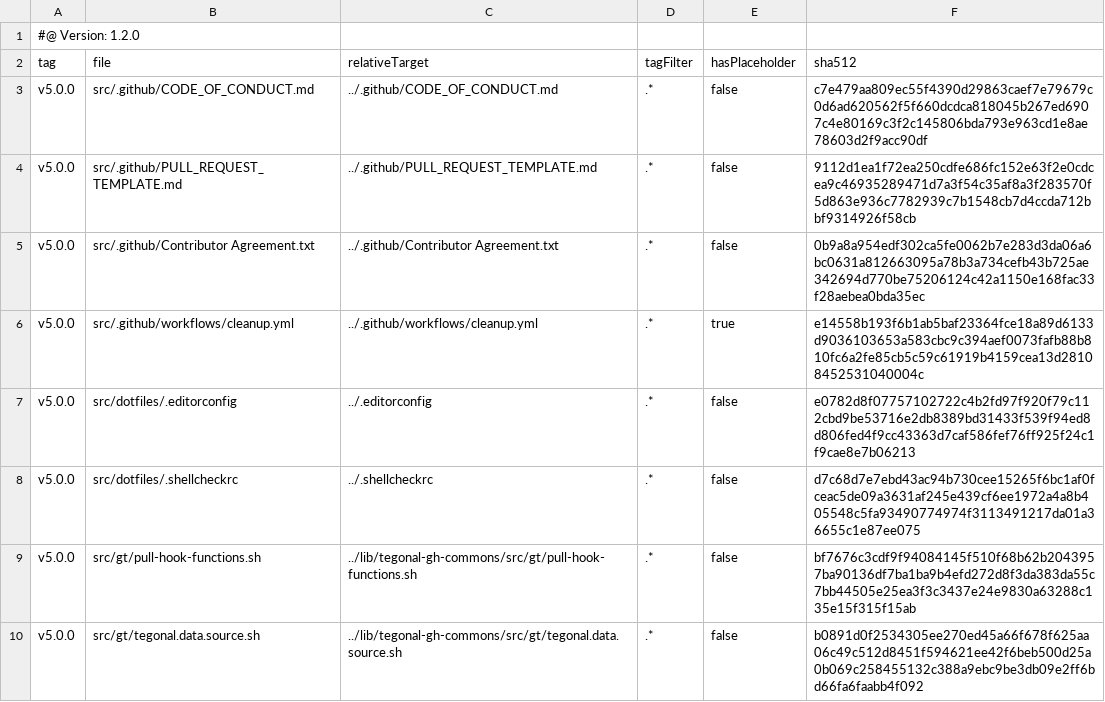
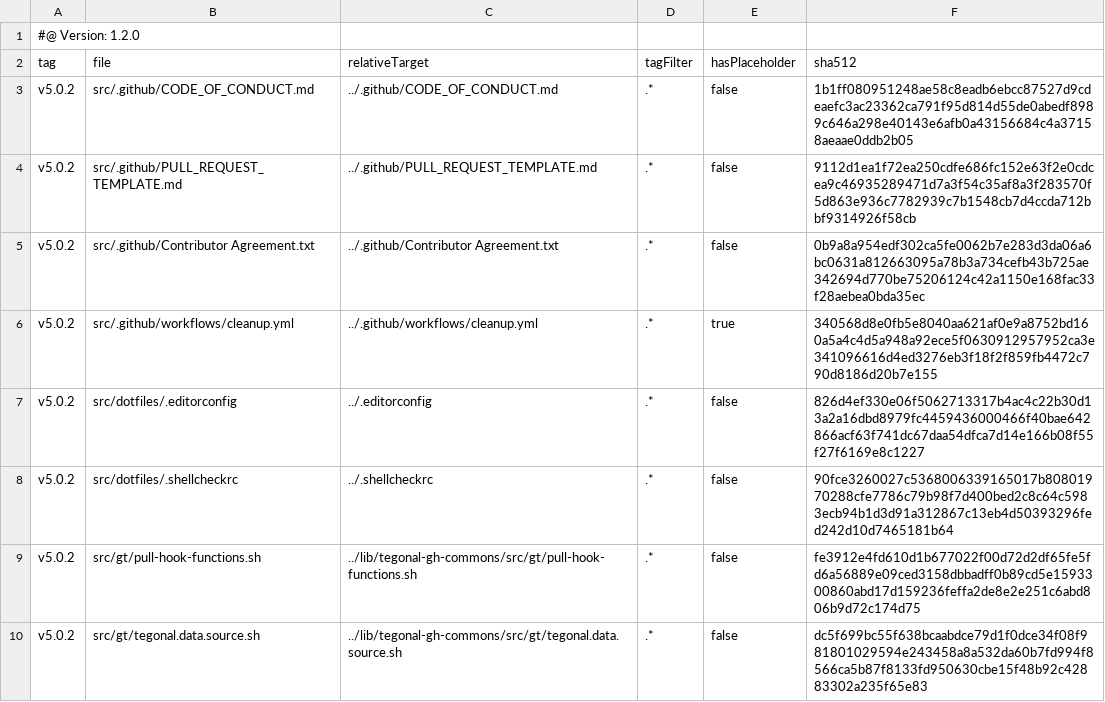
Before and after one commit to tegonal/oss-template, a TSV file: .gt/remotes/tegonal-gh-commons/pulled.tsv, drawn as a sheet.

Commit message:
update files of remote tegonal-gh-commons to version v5.0.2 via gt

```diff
--- a/.gt/remotes/tegonal-gh-commons/pulled.tsv
+++ b/.gt/remotes/tegonal-gh-commons/pulled.tsv
@@ -2,9 +2,9 @@
 tag	file	relativeTarget	tagFilter	hasPlaceholder	sha512
-v5.0.0	src/.github/CODE_OF_CONDUCT.md	../.github/CODE_OF_CONDUCT.md	.*	false	c7e479aa809ec55f4390d29863caef7e79679c0d6ad620562f5f660dcdca818045b267ed6907c4e80169c3f2c145806bda793e963cd1e8ae78603d2f9acc90df
-v5.0.0	src/.github/PULL_REQUEST_TEMPLATE.md	../.github/PULL_REQUEST_TEMPLATE.md	.*	false	9112d1ea1f72ea250cdfe686fc152e63f2e0cdcea9c46935289471d7a3f54c35af8a3f283570f5d863e936c7782939c7b1548cb7d4ccda712bbf9314926f58cb
-v5.0.0	src/.github/Contributor Agreement.txt	../.github/Contributor Agreement.txt	.*	false	0b9a8a954edf302ca5fe0062b7e283d3da06a6bc0631a812663095a78b3a734cefb43b725ae342694d770be75206124c42a1150e168fac33f28aebea0bda35ec
-v5.0.0	src/.github/workflows/cleanup.yml	../.github/workflows/cleanup.yml	.*	true	e14558b193f6b1ab5baf23364fce18a89d6133d9036103653a583cbc9c394aef0073fafb88b810fc6a2fe85cb5c59c61919b4159cea13d28108452531040004c
-v5.0.0	src/dotfiles/.editorconfig	../.editorconfig	.*	false	e0782d8f07757102722c4b2fd97f920f79c112cbd9be53716e2db8389bd31433f539f94ed8d806fed4f9cc43363d7caf586fef76ff925f24c1f9cae8e7b06213
-v5.0.0	src/dotfiles/.shellcheckrc	../.shellcheckrc	.*	false	d7c68d7e7ebd43ac94b730cee15265f6bc1af0fceac5de09a3631af245e439cf6ee1972a4a8b405548c5fa93490774974f3113491217da01a36655c1e87ee075
-v5.0.0	src/gt/pull-hook-functions.sh	../lib/tegonal-gh-commons/src/gt/pull-hook-functions.sh	.*	false	bf7676c3cdf9f94084145f510f68b62b2043957ba90136df7ba1ba9b4efd272d8f3da383da55c7bb44505e25ea3f3c3437e24e9830a63288c135e15f315f15ab
-v5.0.0	src/gt/tegonal.data.source.sh	../lib/tegonal-gh-commons/src/gt/tegonal.data.source.sh	.*	false	b0891d0f2534305ee270ed45a66f678f625aa06c49c512d8451f594621ee42f6beb500d25a0b069c258455132c388a9ebc9be3db09e2ff6bd66fa6faabb4f092
+v5.0.2	src/.github/CODE_OF_CONDUCT.md	../.github/CODE_OF_CONDUCT.md	.*	false	1b1ff080951248ae58c8eadb6ebcc87527d9cdeaefc3ac23362ca791f95d814d55de0abedf8989c646a298e40143e6afb0a43156684c4a37158aeaae0ddb2b05
+v5.0.2	src/.github/PULL_REQUEST_TEMPLATE.md	../.github/PULL_REQUEST_TEMPLATE.md	.*	false	9112d1ea1f72ea250cdfe686fc152e63f2e0cdcea9c46935289471d7a3f54c35af8a3f283570f5d863e936c7782939c7b1548cb7d4ccda712bbf9314926f58cb
+v5.0.2	src/.github/Contributor Agreement.txt	../.github/Contributor Agreement.txt	.*	false	0b9a8a954edf302ca5fe0062b7e283d3da06a6bc0631a812663095a78b3a734cefb43b725ae342694d770be75206124c42a1150e168fac33f28aebea0bda35ec
+v5.0.2	src/.github/workflows/cleanup.yml	../.github/workflows/cleanup.yml	.*	true	340568d8e0fb5e8040aa621af0e9a8752bd160a5a4c4d5a948a92ece5f0630912957952ca3e341096616d4ed3276eb3f18f2f859fb4472c790d8186d20b7e155
+v5.0.2	src/dotfiles/.editorconfig	../.editorconfig	.*	false	826d4ef330e06f5062713317b4ac4c22b30d13a2a16dbd8979fc4459436000466f40bae642866acf63f741dc67daa54dfca7d14e166b08f55f27f6169e8c1227
+v5.0.2	src/dotfiles/.shellcheckrc	../.shellcheckrc	.*	false	90fce3260027c5368006339165017b80801970288cfe7786c79b98f7d400bed2c8c64c5983ecb94b1d3d91a312867c13eb4d50393296fed242d10d7465181b64
+v5.0.2	src/gt/pull-hook-functions.sh	../lib/tegonal-gh-commons/src/gt/pull-hook-functions.sh	.*	false	fe3912e4fd610d1b677022f00d72d2df65fe5fd6a56889e09ced3158dbbadff0b89cd5e1593300860abd17d159236feffa2de8e2e251c6abd806b9d72c174d75
+v5.0.2	src/gt/tegonal.data.source.sh	../lib/tegonal-gh-commons/src/gt/tegonal.data.source.sh	.*	false	dc5f699bc55f638bcaabdce79d1f0dce34f08f981801029594e243458a8a532da60b7fd994f8566ca5b87f8133fd950630cbe15f48b92c42883302a235f65e83
```
Also changed, not shown: 6 other files.
